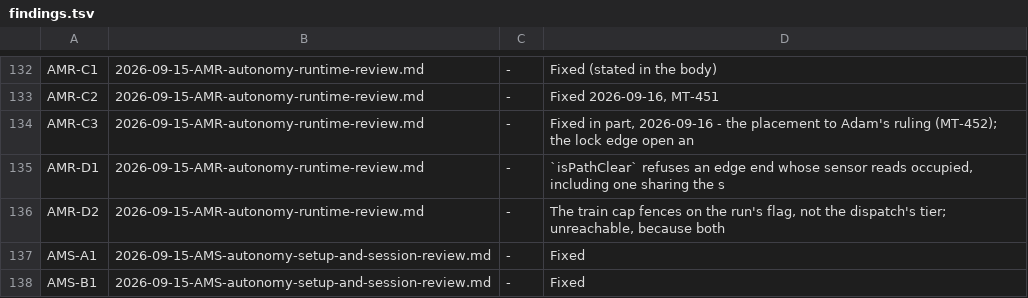
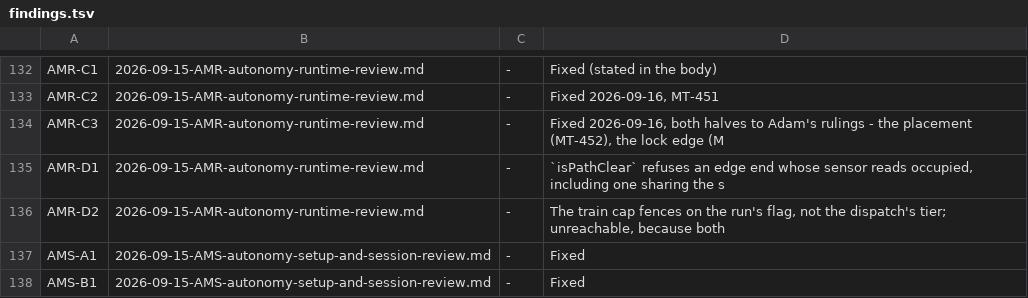
Before and after one commit to bob123456678/TrainControl, a TSV file: docs/manual-tests/findings.tsv, drawn as a sheet; only a part is shown, gaps mark what is left out.

```diff
--- a/docs/manual-tests/findings.tsv
+++ b/docs/manual-tests/findings.tsv
@@ -133,3 +133,3 @@ AMR-C1	2026-09-15-AMR-autonomy-runtime-review.md	-	Fixed (stated in the body)
 AMR-C2	2026-09-15-AMR-autonomy-runtime-review.md	-	Fixed 2026-09-16, MT-451
-AMR-C3	2026-09-15-AMR-autonomy-runtime-review.md	-	Fixed in part, 2026-09-16 - the placement to Adam's ruling (MT-452); the lock edge open an
+AMR-C3	2026-09-15-AMR-autonomy-runtime-review.md	-	Fixed 2026-09-16, both halves to Adam's rulings - the placement (MT-452), the lock edge (M
 AMR-D1	2026-09-15-AMR-autonomy-runtime-review.md	-	`isPathClear` refuses an edge end whose sensor reads occupied, including one sharing the s
```
Also changed, not shown: 14 other files.
